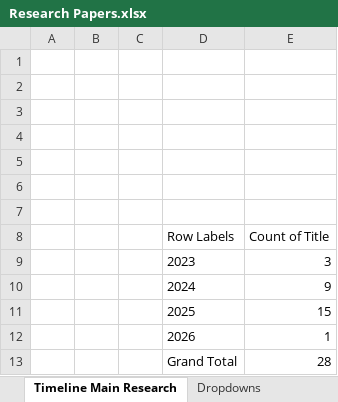
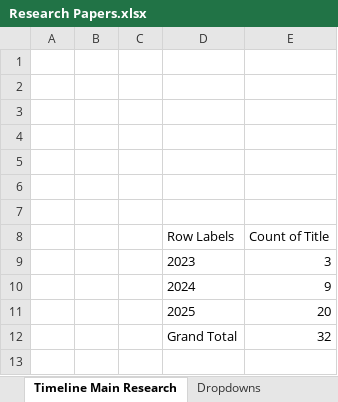
Before and after one commit to sljaljevic/llm-hpc-survey, an Excel workbook: data/Research Papers.xlsx, sheet Timeline Main Research, drawn as a sheet; values as stored, in another font and other column widths than the file's, no borders; charts and pictures not drawn; removed rows and columns are numbered as before the commit, all else as after; the diff names each change by its address in the sheet, - before the commit and + after, or states it on an @@ line.

Commit message:
Updated timeline bar chart

```diff
--- a/data/Research Papers.xlsx (sheet Timeline Main Research)
+++ b/data/Research Papers.xlsx (sheet Timeline Main Research)
-E11 (Count of Title): 15
+E11 (Count of Title): 20
-row 12:  |  |  | 2026 | 1
-E12 (Count of Title): 28
+E12 (Count of Title): 32
```
Also changed, not shown: charts or pictures.
